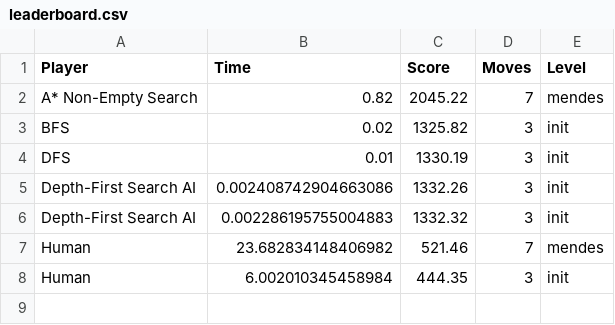
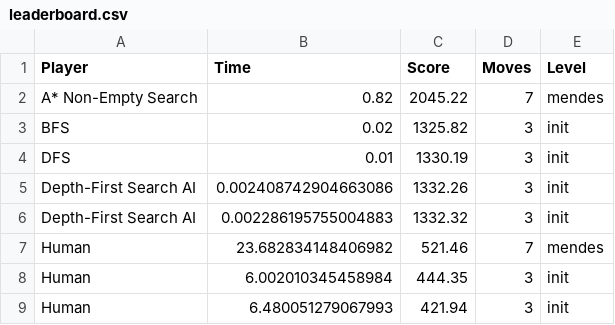
Before and after one commit to jose-carlos-sousa/jelly-field-IA, a CSV file: leaderboard.csv, drawn as a sheet.

```diff
--- a/leaderboard.csv
+++ b/leaderboard.csv
@@ -8 +8,2 @@ Human,23.682834148406982,521.46,7,mendes
 Human,6.002010345458984,444.35,3,init
+Human,6.480051279067993,421.94,3,init
```
Also changed, not shown: 1 other file.
